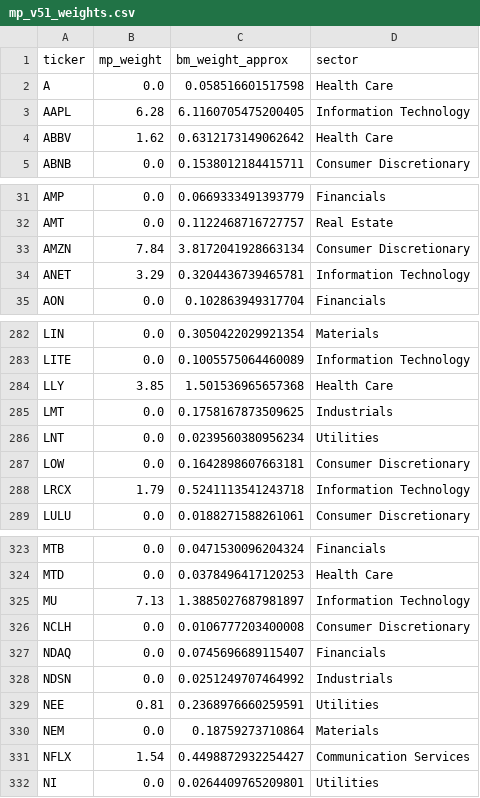
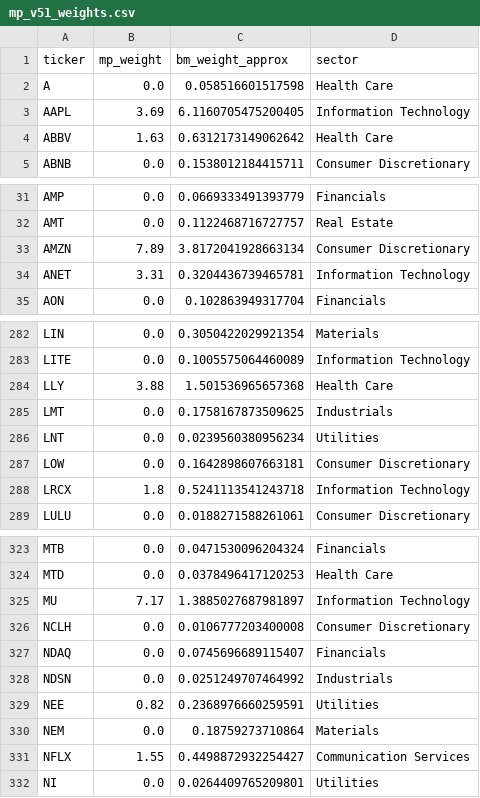
Before and after one commit to kkt5993/research_archive, a CSV file: 20_미국주식/mp_quant/mp_v51_weights.csv, drawn as a sheet; only a part is shown, gaps mark what is left out; the diff covers the shown part only.

```diff
--- a/20_미국주식/mp_quant/mp_v51_weights.csv
+++ b/20_미국주식/mp_quant/mp_v51_weights.csv
@@ -2,4 +2,4 @@ ticker,mp_weight,bm_weight_approx,sector
 A,0.0,0.058516601517598,Health Care
-AAPL,6.28,6.1160705475200405,Information Technology
-ABBV,1.62,0.6312173149062642,Health Care
+AAPL,3.69,6.1160705475200405,Information Technology
+ABBV,1.63,0.6312173149062642,Health Care
 ABNB,0.0,0.1538012184415711,Consumer Discretionary
@@ -32,4 +32,4 @@ AMP,0.0,0.0669333491393779,Financials
 AMT,0.0,0.1122468716727757,Real Estate
-AMZN,7.84,3.8172041928663134,Consumer Discretionary
-ANET,3.29,0.3204436739465781,Information Technology
+AMZN,7.89,3.8172041928663134,Consumer Discretionary
+ANET,3.31,0.3204436739465781,Information Technology
 AON,0.0,0.102863949317704,Financials
@@ -283,3 +283,3 @@ LIN,0.0,0.3050422029921354,Materials
 LITE,0.0,0.1005575064460089,Information Technology
-LLY,3.85,1.501536965657368,Health Care
+LLY,3.88,1.501536965657368,Health Care
 LMT,0.0,0.1758167873509625,Industrials
@@ -287,3 +287,3 @@ LNT,0.0,0.0239560380956234,Utilities
 LOW,0.0,0.1642898607663181,Consumer Discretionary
-LRCX,1.79,0.5241113541243718,Information Technology
+LRCX,1.8,0.5241113541243718,Information Technology
 LULU,0.0,0.0188271588261061,Consumer Discretionary
@@ -324,3 +324,3 @@ MTB,0.0,0.0471530096204324,Financials
 MTD,0.0,0.0378496417120253,Health Care
-MU,7.13,1.3885027687981897,Information Technology
+MU,7.17,1.3885027687981897,Information Technology
 NCLH,0.0,0.0106777203400008,Consumer Discretionary
@@ -328,5 +328,5 @@ NDAQ,0.0,0.0745696689115407,Financials
 NDSN,0.0,0.0251249707464992,Industrials
-NEE,0.81,0.2368976660259591,Utilities
+NEE,0.82,0.2368976660259591,Utilities
 NEM,0.0,0.18759273710864,Materials
-NFLX,1.54,0.4498872932254427,Communication Services
+NFLX,1.55,0.4498872932254427,Communication Services
 NI,0.0,0.0264409765209801,Utilities
```
Also changed, not shown: 16 edited cells elsewhere in this file, 6 other files.
